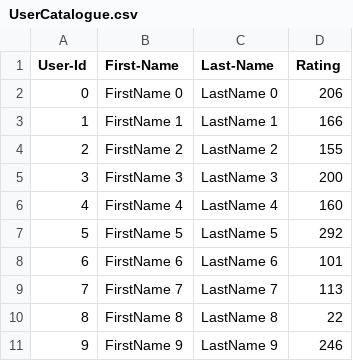
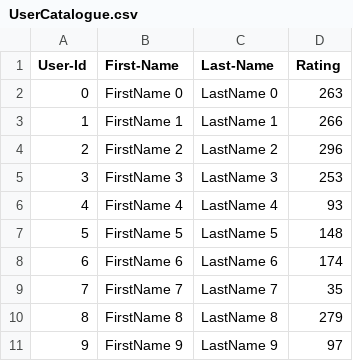
Before and after one commit to emilyliu1223/Covid-19-Tracing-App, a CSV file: lab7_skeleton/UserCatalogue.csv, drawn as a sheet.

```diff
--- a/lab7_skeleton/UserCatalogue.csv
+++ b/lab7_skeleton/UserCatalogue.csv
@@ -1,11 +1,11 @@
 User-Id,First-Name,Last-Name,Rating
-0,FirstName 0,LastName 0,206
-1,FirstName 1,LastName 1,166
-2,FirstName 2,LastName 2,155
-3,FirstName 3,LastName 3,200
-4,FirstName 4,LastName 4,160
-5,FirstName 5,LastName 5,292
-6,FirstName 6,LastName 6,101
-7,FirstName 7,LastName 7,113
-8,FirstName 8,LastName 8,22
-9,FirstName 9,LastName 9,246
+0,FirstName 0,LastName 0,263
+1,FirstName 1,LastName 1,266
+2,FirstName 2,LastName 2,296
+3,FirstName 3,LastName 3,253
+4,FirstName 4,LastName 4,93
+5,FirstName 5,LastName 5,148
+6,FirstName 6,LastName 6,174
+7,FirstName 7,LastName 7,35
+8,FirstName 8,LastName 8,279
+9,FirstName 9,LastName 9,97
```
Also changed, not shown: lab7_skeleton/CommentData.csv.
